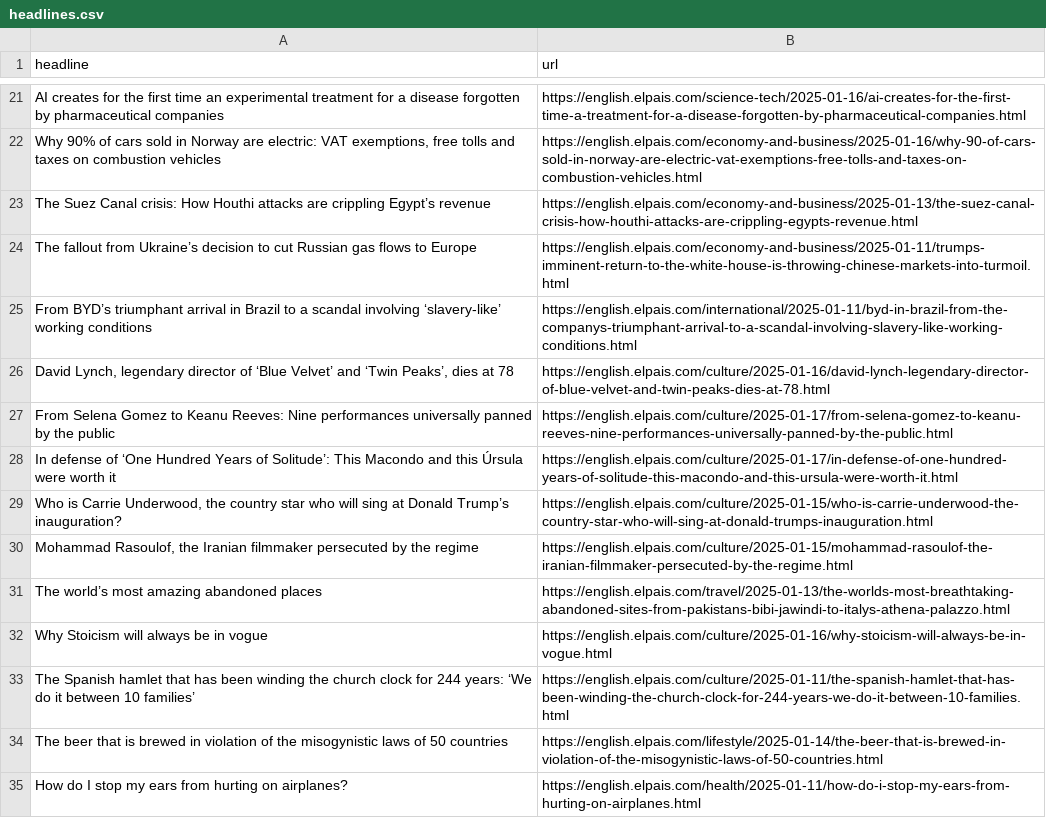
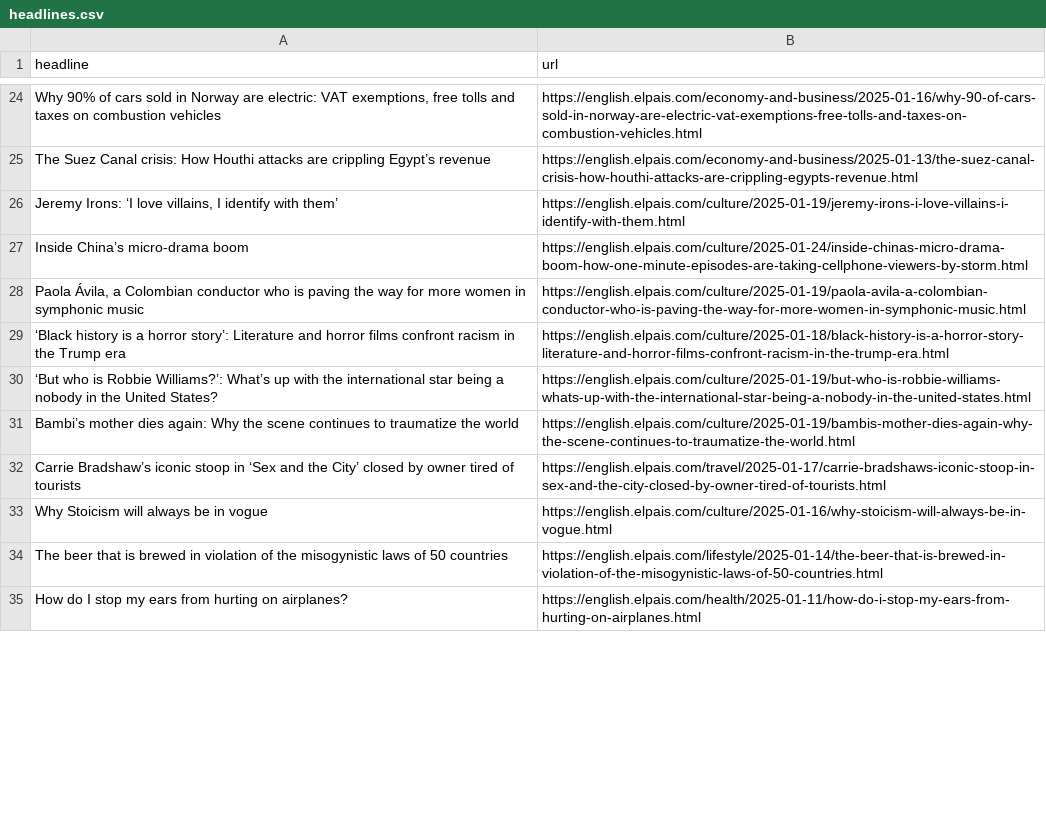
Before and after one commit to tomvaillant/auto-scraper, a CSV file: headlines.csv, drawn as a sheet; only a part is shown, gaps mark what is left out; removed rows and columns are numbered as before the commit, all else as after; the diff covers the shown part only; the diff names each change by its address in the sheet, - before the commit and + after, or states it on an @@ line.

```diff
--- a/headlines.csv
+++ b/headlines.csv
-row 21: AI creates for the first time an experimental treatment for a disease forgotten by pharmaceutical companies | https://english.elpais.com/science-tech/2025-01-16/ai-creates-for-the-first-time-a-treatment-for-a-disease-forgotten-by-pharmaceutical-companies.html
-row 24: The fallout from Ukraine’s decision to cut Russian gas flows to Europe | https://english.elpais.com/economy-and-business/2025-01-11/trumps-imminent-return-to-the-white-house-is-throwing-chinese-markets-into-turmoil.html
-row 25: From BYD’s triumphant arrival in Brazil to a scandal involving ‘slavery-like’ working conditions | https://english.elpais.com/international/2025-01-11/byd-in-brazil-from-the-companys-triumphant-arrival-to-a-scandal-involving-slavery-like-working-conditions.html
-row 26: David Lynch, legendary director of ‘Blue Velvet’ and ‘Twin Peaks’, dies at 78 | https://english.elpais.com/culture/2025-01-16/david-lynch-legendary-director-of-blue-velvet-and-twin-peaks-dies-at-78.html
-row 27: From Selena Gomez to Keanu Reeves: Nine performances universally panned by the public | https://english.elpais.com/culture/2025-01-17/from-selena-gomez-to-keanu-reeves-nine-performances-universally-panned-by-the-public.html
-row 28: In defense of ‘One Hundred Years of Solitude’: This Macondo and this Úrsula were worth it | https://english.elpais.com/culture/2025-01-17/in-defense-of-one-hundred-years-of-solitude-this-macondo-and-this-ursula-were-worth-it.html
-row 29: Who is Carrie Underwood, the country star who will sing at Donald Trump’s inauguration? | https://english.elpais.com/culture/2025-01-15/who-is-carrie-underwood-the-country-star-who-will-sing-at-donald-trumps-inauguration.html
-row 30: Mohammad Rasoulof, the Iranian filmmaker persecuted by the regime | https://english.elpais.com/culture/2025-01-15/mohammad-rasoulof-the-iranian-filmmaker-persecuted-by-the-regime.html
-row 31: The world’s most amazing abandoned places | https://english.elpais.com/travel/2025-01-13/the-worlds-most-breathtaking-abandoned-sites-from-pakistans-bibi-jawindi-to-italys-athena-palazzo.html
+row 26: Jeremy Irons: ‘I love villains, I identify with them’ | https://english.elpais.com/culture/2025-01-19/jeremy-irons-i-love-villains-i-identify-with-them.html
+row 27: Inside China’s micro-drama boom | https://english.elpais.com/culture/2025-01-24/inside-chinas-micro-drama-boom-how-one-minute-episodes-are-taking-cellphone-viewers-by-storm.html
+row 28: Paola Ávila, a Colombian conductor who is paving the way for more women in symphonic music | https://english.elpais.com/culture/2025-01-19/paola-avila-a-colombian-conductor-who-is-paving-the-way-for-more-women-in-symphonic-music.html
@@ row 8 moved to row 29: ‘Black history is a horror story’: Liter… @@
+row 30: ‘But who is Robbie Williams?’: What’s up with the international star being a nobody in the United States? | https://english.elpais.com/culture/2025-01-19/but-who-is-robbie-williams-whats-up-with-the-international-star-being-a-nobody-in-the-united-states.html
+row 31: Bambi’s mother dies again: Why the scene continues to traumatize the world | https://english.elpais.com/culture/2025-01-19/bambis-mother-dies-again-why-the-scene-continues-to-traumatize-the-world.html
@@ row 13 moved to row 32: Carrie Bradshaw’s iconic stoop in ‘Sex a… @@
-row 33: The Spanish hamlet that has been winding the church clock for 244 years: ‘We do it between 10 families’ | https://english.elpais.com/culture/2025-01-11/the-spanish-hamlet-that-has-been-winding-the-church-clock-for-244-years-we-do-it-between-10-families.html
```
Also changed, not shown: 26 added rows, 22 removed rows and 2 moved rows elsewhere in this file.
